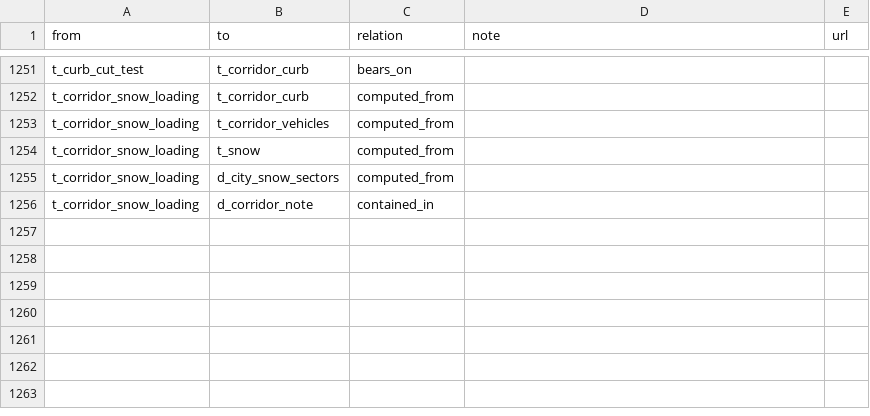
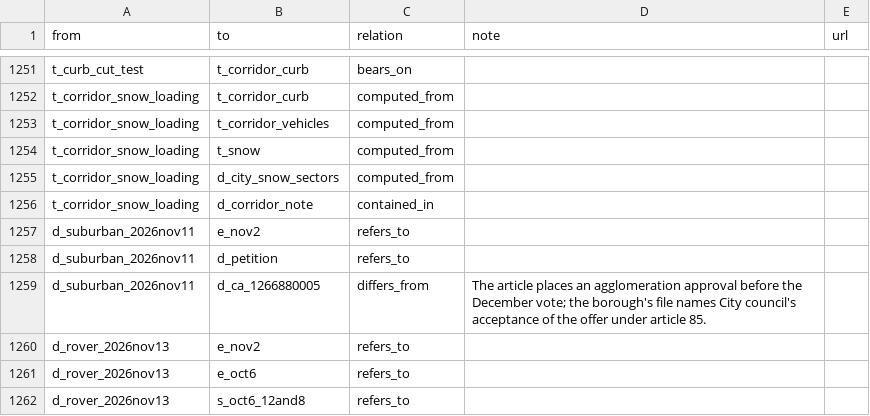
Before and after one commit to OpenMobilityData/Terrebonne-open-sources, a CSV file: 2026-evidence-graph/edges.csv, drawn as a sheet; only a part is shown, gaps mark what is left out.

```diff
--- a/2026-evidence-graph/edges.csv
+++ b/2026-evidence-graph/edges.csv
@@ -1256 +1256,7 @@ t_corridor_snow_loading,d_city_snow_sectors,computed_from,,
 t_corridor_snow_loading,d_corridor_note,contained_in,,
+d_suburban_2026nov11,e_nov2,refers_to,,
+d_suburban_2026nov11,d_petition,refers_to,,
+d_suburban_2026nov11,d_ca_1266880005,differs_from,The article places an agglomeration approval before the December vote; the borough's file names City council's acceptance of the offer under article 85.,
+d_rover_2026nov13,e_nov2,refers_to,,
+d_rover_2026nov13,e_oct6,refers_to,,
+d_rover_2026nov13,s_oct6_12and8,refers_to,,
```
Also changed, not shown: 2026-evidence-graph/nodes.csv, 6 other files.
